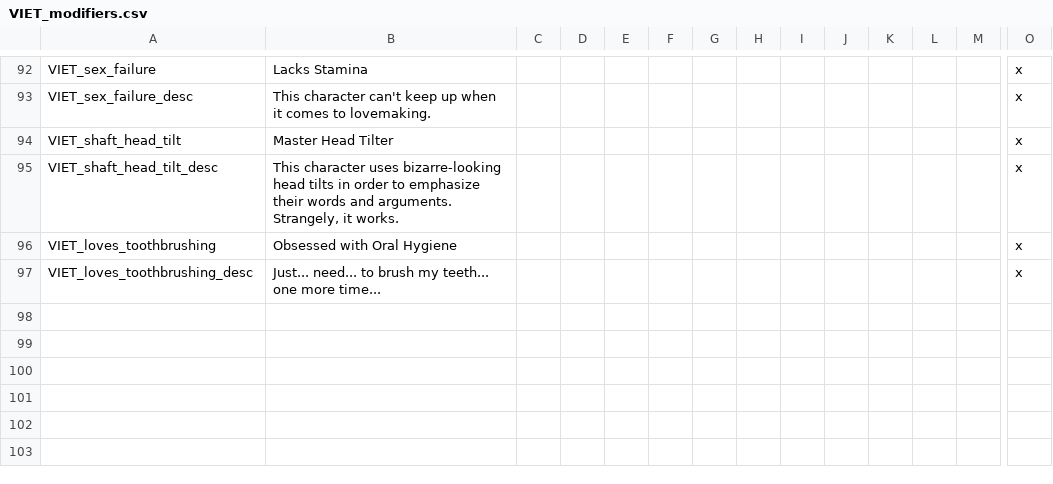
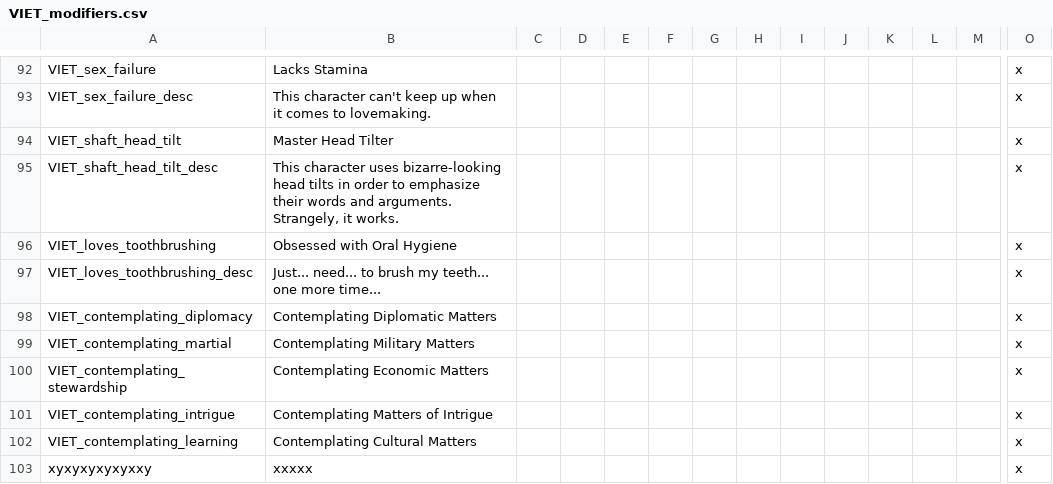
Before and after one commit to cybrxkhan/VIET, a CSV file: VIET_Assets/localisation/VIET_modifiers.csv, drawn as a sheet; only a part is shown, gaps mark what is left out; rows hold the shown columns only; the diff names each change by its address in the sheet, - before the commit and + after, or states it on an @@ line.

Commit message:
Added in event modifiers I forgot about

```diff
--- a/VIET_Assets/localisation/VIET_modifiers.csv
+++ b/VIET_Assets/localisation/VIET_modifiers.csv
+row 98: VIET_contemplating_diplomacy | Contemplating Diplomatic Matters |  |  |  |  |  |  |  |  |  |  |  | x
+row 99: VIET_contemplating_martial | Contemplating Military Matters |  |  |  |  |  |  |  |  |  |  |  | x
+row 100: VIET_contemplating_stewardship | Contemplating Economic Matters |  |  |  |  |  |  |  |  |  |  |  | x
+row 101: VIET_contemplating_intrigue | Contemplating Matters of Intrigue |  |  |  |  |  |  |  |  |  |  |  | x
+row 102: VIET_contemplating_learning | Contemplating Cultural Matters |  |  |  |  |  |  |  |  |  |  |  | x
+row 103: xyxyxyxyxyxxy | xxxxx |  |  |  |  |  |  |  |  |  |  |  | x
```
Also changed, not shown: 1 other file.
